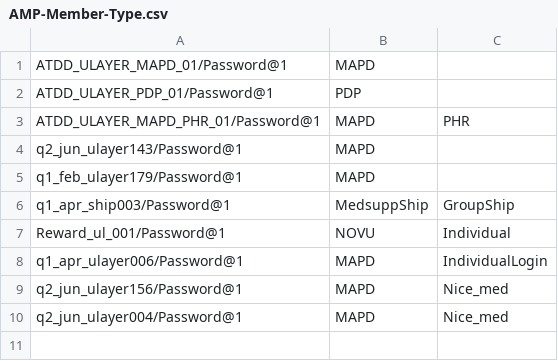
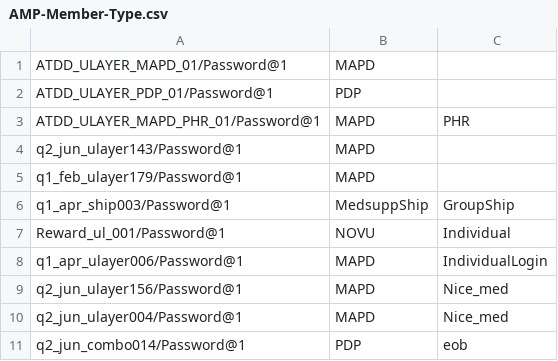
Before and after one commit to swati13oct/MnR, a CSV file: cukesatdd/src/main/resources/database/AMP-Member-Type.csv, drawn as a sheet.

```diff
--- a/cukesatdd/src/main/resources/database/AMP-Member-Type.csv
+++ b/cukesatdd/src/main/resources/database/AMP-Member-Type.csv
@@ -10 +10,2 @@ q2_jun_ulayer156/Password@1,MAPD,Nice_med
 q2_jun_ulayer004/Password@1,MAPD,Nice_med
+q2_jun_combo014/Password@1,PDP,eob
```
Also changed, not shown: cukesatdd/src/main/resources/database/UMS-Member-Type.csv, cukesatdd/src/main/resources/database/mass-registration.csv, 8 other files.
